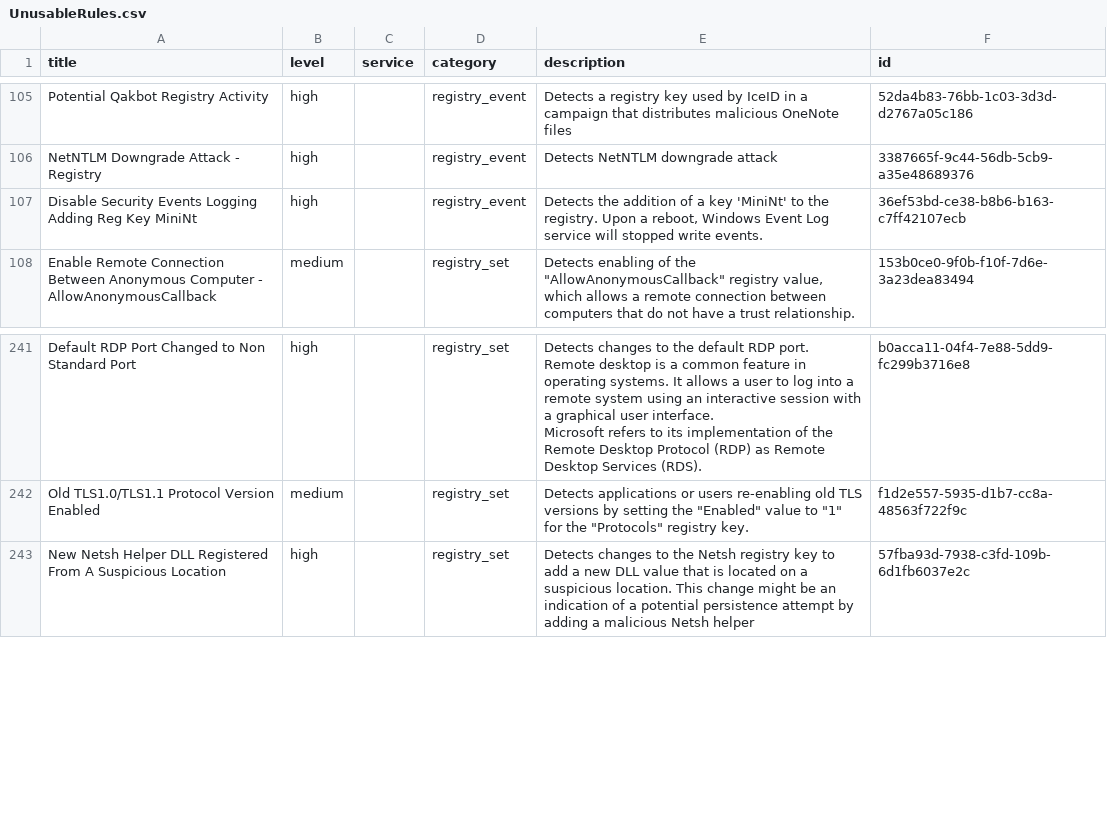
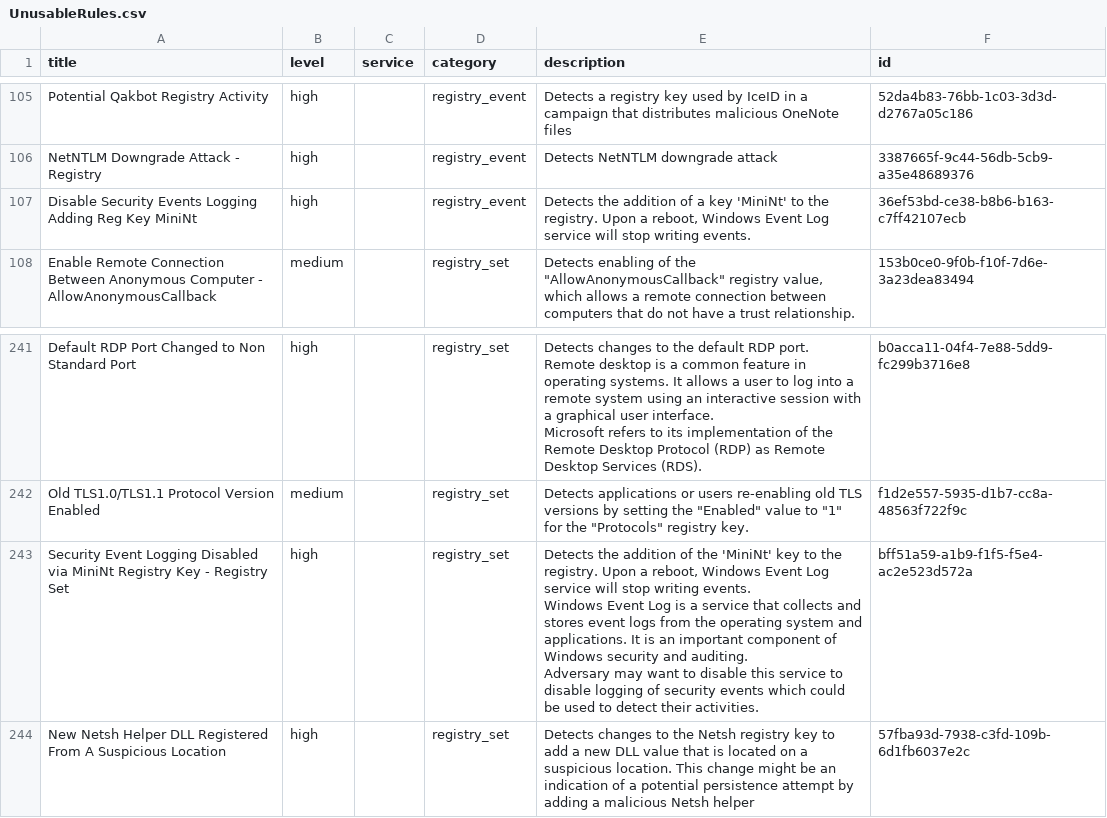
Before and after one commit to Yamato-Security/EventLog-Baseline-Guide, a CSV file: data/Microsoft_Server/UnusableRules.csv, drawn as a sheet; only a part is shown, gaps mark what is left out; ↵ is a line break in a cell; the diff names each change by its address in the sheet, - before the commit and + after, or states it on an @@ line.

```diff
--- a/data/Microsoft_Server/UnusableRules.csv
+++ b/data/Microsoft_Server/UnusableRules.csv
-E107 (description): …service will stopped write events.
+E107 (description): …service will stop writing events.
+row 243: Security Event Logging Disabled via MiniNt Registry Key - Registry Set | high |  | registry_set | Detects the addition of the 'MiniNt' key to the registry. Upon a reboot, Windows Event Log service will stop writing events. ↵ Windows Event Log is a service that collects and stores event logs from the operating system and applications. It is an important component of Windows security and auditing. ↵ Adversary may want to disable this service to disable logging of security events which could be used to detect their activities. | bff51a59-a1b9-f1f5-f5e4-ac2e523d572a
```
Also changed, not shown: data/Microsoft_Server/UsableRules.csv, data/Microsoft_Server/WELA-Audit-Result.csv.
